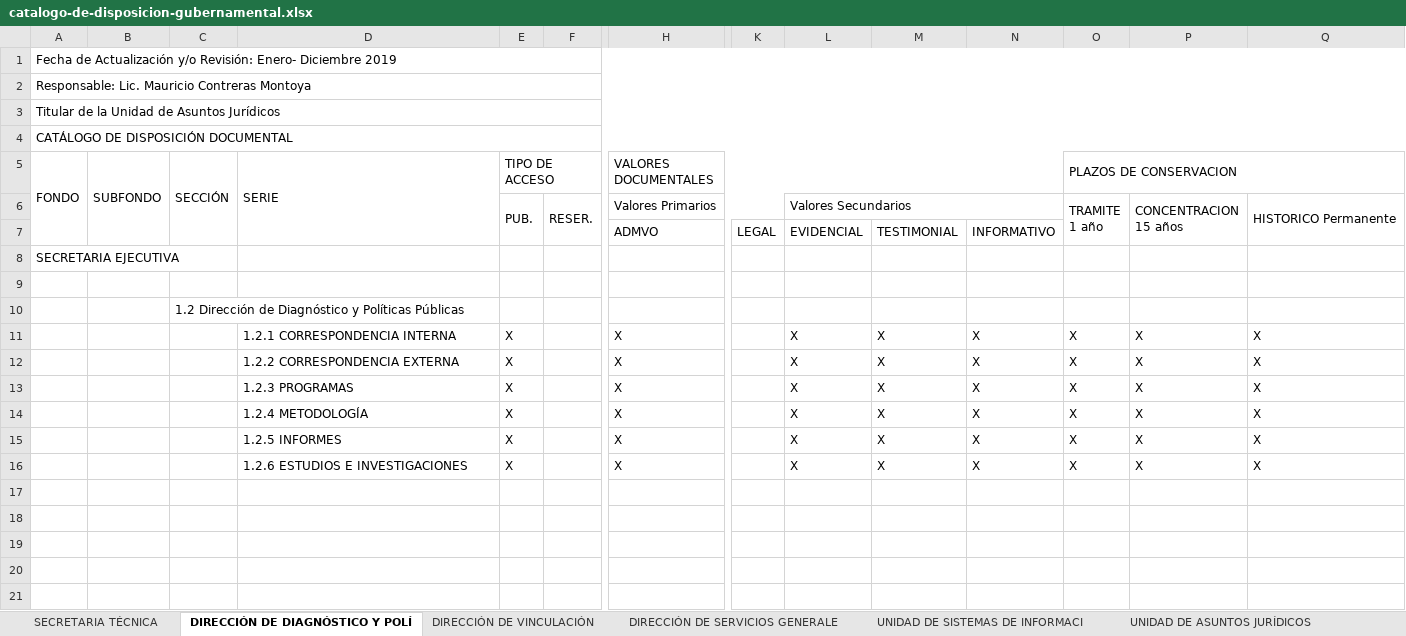
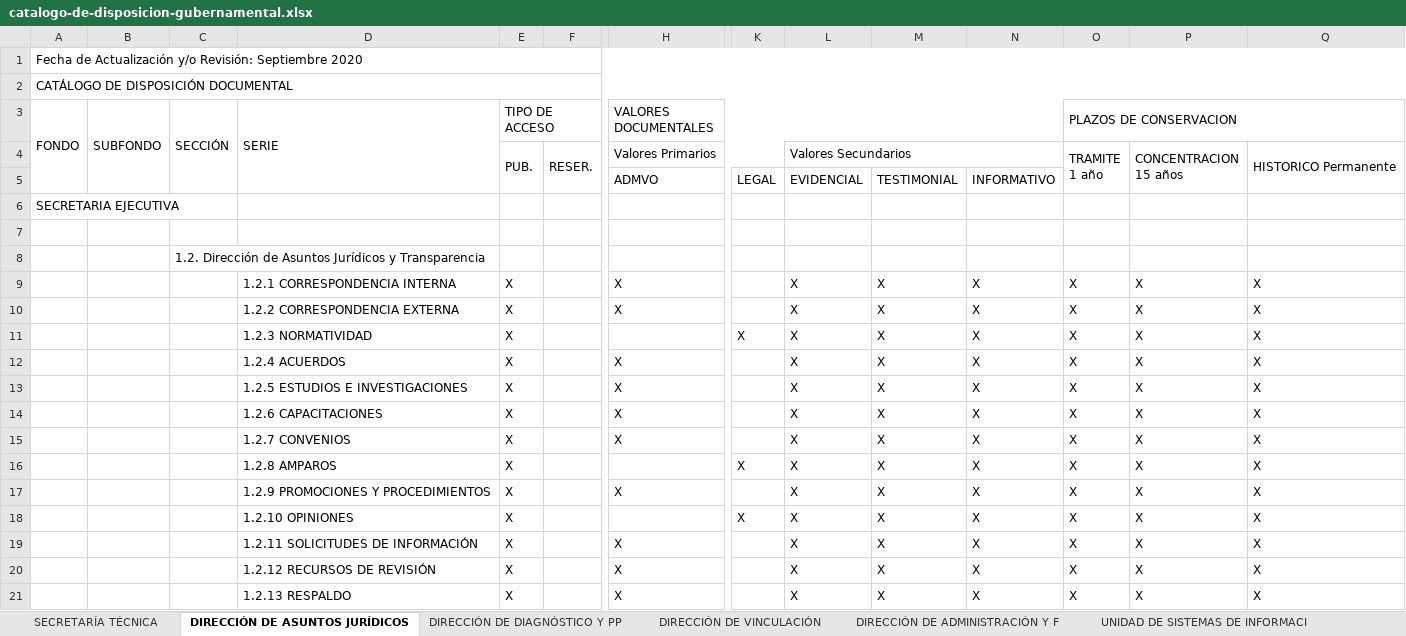
Before and after one commit to SEACoahuila/plataforma.web, an Excel workbook: content/secretaria-ejecutiva/transparencia/art-21-23-catalogos-documentales-de-archivos/catalogo-de-disposicion-gubernamental.xlsx, sheet DIRECCIÓN DE ASUNTOS JURÍDICOS, drawn as a sheet; only a part is shown, gaps mark what is left out; values as stored, in another font and other column widths than the file's, no cell formats; removed rows and columns are numbered as before the commit, all else as after; rows hold the shown columns only; the diff names each change by its address in the sheet, - before the commit and + after, or states it on an @@ line.

Commit message:
se actualiza transparencia

```diff
--- a/content/secretaria-ejecutiva/transparencia/art-21-23-catalogos-documentales-de-archivos/catalogo-de-disposicion-gubernamental.xlsx (sheet DIRECCIÓN DE ASUNTOS JURÍDICOS)
+++ b/content/secretaria-ejecutiva/transparencia/art-21-23-catalogos-documentales-de-archivos/catalogo-de-disposicion-gubernamental.xlsx (sheet DIRECCIÓN DE ASUNTOS JURÍDICOS)
-sheet tab: SECRETARIA TÉCNICA
+sheet tab: SECRETARÍA TÉCNICA
-sheet tab: DIRECCIÓN DE DIAGNÓSTICO Y POLÍ
+sheet tab: DIRECCIÓN DE ASUNTOS JURÍDICOS
-sheet tab: DIRECCIÓN DE SERVICIOS GENERALE
-sheet tab: UNIDAD DE ASUNTOS JURÍDICOS
+sheet tab: DIRECCIÓN DE DIAGNÓSTICO Y PP
+sheet tab: DIRECCIÓN DE ADMINISTRACIÓN Y F
-A1 (FONDO): …y/o Revisión: Enero- Diciembre 2019
+A1 (FONDO): …y/o Revisión: Septiembre 2020
-row 2: Responsable: Lic. Mauricio Contreras Montoya
-row 3: Titular de la Unidad de Asuntos Jurídicos
-C8 (SECCIÓN): 1.2 Dirección de Diagnóstico y Políticas Públicas
+C8 (SECCIÓN): 1.2. Dirección de Asuntos Jurídicos y Transparencia
+row 11:  |  |  | 1.2.3 NORMATIVIDAD | X |  |  | X | X | X | X | X | X | X
-D12 (SERIE): 1.2.3 PROGRAMAS
+D12 (SERIE): 1.2.4 ACUERDOS
-D13 (SERIE): 1.2.4 METODOLOGÍA
+D13 (SERIE): 1.2.5 ESTUDIOS E INVESTIGACIONES
+row 14:  |  |  | 1.2.6 CAPACITACIONES | X |  | X |  | X | X | X | X | X | X
-D15 (SERIE): 1.2.5 INFORMES
+D15 (SERIE): 1.2.7 CONVENIOS
+row 16:  |  |  | 1.2.8 AMPAROS | X |  |  | X | X | X | X | X | X | X
+row 17:  |  |  | 1.2.9 PROMOCIONES Y PROCEDIMIENTOS | X |  | X |  | X | X | X | X | X | X
+row 18:  |  |  | 1.2.10 OPINIONES | X |  |  | X | X | X | X | X | X | X
-D19 (SERIE): 1.2.6 ESTUDIOS E INVESTIGACIONES
+D19 (SERIE): 1.2.11 SOLICITUDES DE INFORMACIÓN
+row 20:  |  |  | 1.2.12 RECURSOS DE REVISIÓN | X |  | X |  | X | X | X | X | X | X
+row 21:  |  |  | 1.2.13 RESPALDO | X |  | X |  | X | X | X | X | X | X
```
Also changed, not shown: sheet UNIDAD DE SISTEMAS DE INFORMACI, sheet DIRECCIÓN DE VINCULACIÓN, sheet SECRETARÍA TÉCNICA, other sheet tabs, cell formats, content/secretaria-ejecutiva/transparencia/art-21-35-guia-de-archivos/guia-de-archivos.xlsx, 15 other files.
